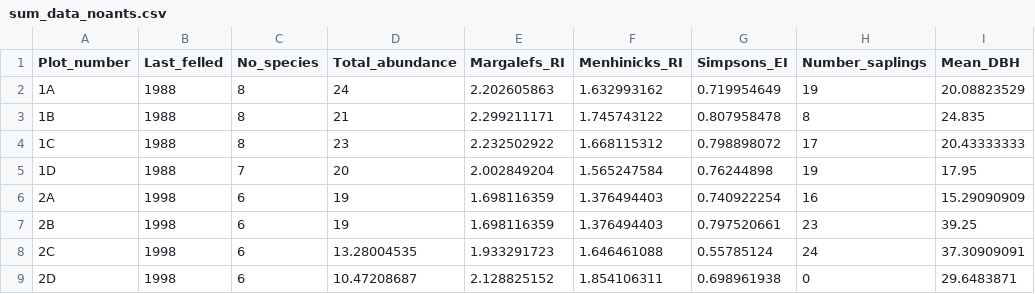
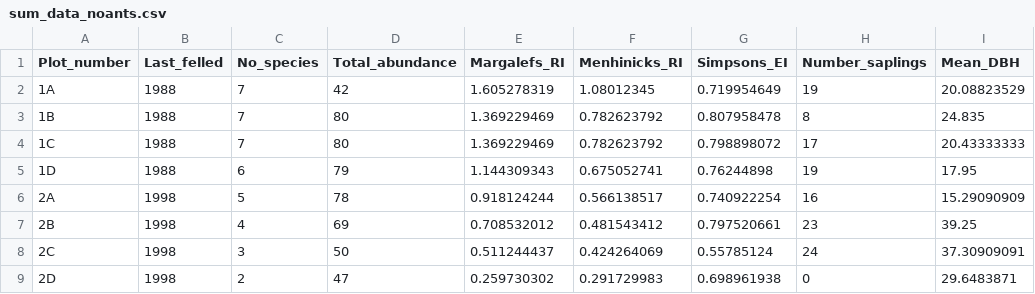
Before and after one commit to lcbarraclough/undergrad_dissertation, a CSV file: sum_data_noants.csv, drawn as a sheet; only a part is shown; the diff covers the shown part only; the diff names each change by its address in the sheet, - before the commit and + after, or states it on an @@ line.

```diff
--- a/sum_data_noants.csv
+++ b/sum_data_noants.csv
-C2:C4 (No_species): 8
+C2:C4 (No_species): 7
-D2 (Total_abundance): 24
+D2 (Total_abundance): 42
-E2 (Margalefs_RI): 2.202605863
+E2 (Margalefs_RI): 1.605278319
-F2 (Menhinicks_RI): 1.632993162
+F2 (Menhinicks_RI): 1.08012345
-D3 (Total_abundance): 21
+D3 (Total_abundance): 80
-E3 (Margalefs_RI): 2.299211171
+E3 (Margalefs_RI): 1.369229469
-F3 (Menhinicks_RI): 1.745743122
+F3 (Menhinicks_RI): 0.782623792
-D4 (Total_abundance): 23
+D4 (Total_abundance): 80
-E4 (Margalefs_RI): 2.232502922
+E4 (Margalefs_RI): 1.369229469
-F4 (Menhinicks_RI): 1.668115312
+F4 (Menhinicks_RI): 0.782623792
-C5 (No_species): 7
+C5 (No_species): 6
-D5 (Total_abundance): 20
+D5 (Total_abundance): 79
-E5 (Margalefs_RI): 2.002849204
+E5 (Margalefs_RI): 1.144309343
-F5 (Menhinicks_RI): 1.565247584
+F5 (Menhinicks_RI): 0.675052741
-C6 (No_species): 6
+C6 (No_species): 5
-D6 (Total_abundance): 19
+D6 (Total_abundance): 78
-E6 (Margalefs_RI): 1.698116359
+E6 (Margalefs_RI): 0.918124244
-F6 (Menhinicks_RI): 1.376494403
+F6 (Menhinicks_RI): 0.566138517
-C7 (No_species): 6
+C7 (No_species): 4
-D7 (Total_abundance): 19
+D7 (Total_abundance): 69
-E7 (Margalefs_RI): 1.698116359
+E7 (Margalefs_RI): 0.708532012
-F7 (Menhinicks_RI): 1.376494403
+F7 (Menhinicks_RI): 0.481543412
-C8 (No_species): 6
+C8 (No_species): 3
-D8 (Total_abundance): 13.28004535
+D8 (Total_abundance): 50
-E8 (Margalefs_RI): 1.933291723
+E8 (Margalefs_RI): 0.511244437
-F8 (Menhinicks_RI): 1.646461088
+F8 (Menhinicks_RI): 0.424264069
-C9 (No_species): 6
+C9 (No_species): 2
-D9 (Total_abundance): 10.47208687
+D9 (Total_abundance): 47
-E9 (Margalefs_RI): 2.128825152
+E9 (Margalefs_RI): 0.259730302
-F9 (Menhinicks_RI): 1.854106311
+F9 (Menhinicks_RI): 0.291729983
```
Also changed, not shown: 6 removed rows and 16 edited cells elsewhere in this file, 7 other files.
